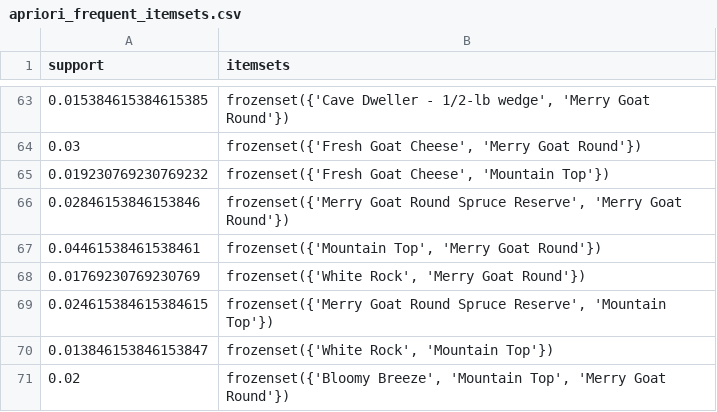
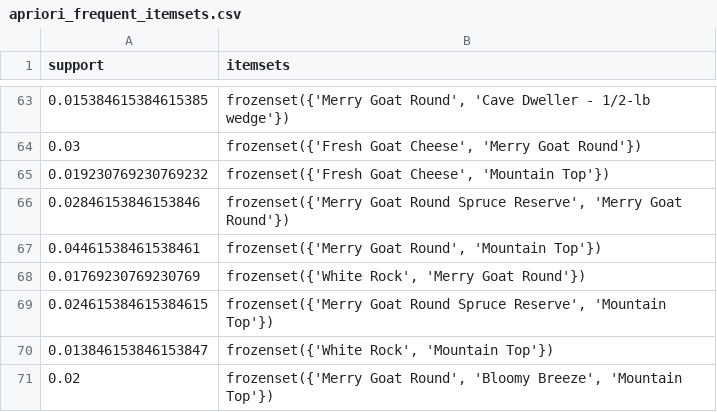
Before and after one commit to Andylol111/Data-analysis-legoat, a CSV file: outputs/apriori_frequent_itemsets.csv, drawn as a sheet; only a part is shown, gaps mark what is left out; the diff covers the shown part only.

```diff
--- a/outputs/apriori_frequent_itemsets.csv
+++ b/outputs/apriori_frequent_itemsets.csv
@@ -63,2 +63,2 @@ support,itemsets
-0.015384615384615385,"frozenset({'Cave Dweller - 1/2-lb wedge', 'Merry Goat Round'})"
+0.015384615384615385,"frozenset({'Merry Goat Round', 'Cave Dweller - 1/2-lb wedge'})"
 0.03,"frozenset({'Fresh Goat Cheese', 'Merry Goat Round'})"
@@ -66,3 +66,3 @@ support,itemsets
 0.02846153846153846,"frozenset({'Merry Goat Round Spruce Reserve', 'Merry Goat Round'})"
-0.04461538461538461,"frozenset({'Mountain Top', 'Merry Goat Round'})"
+0.04461538461538461,"frozenset({'Merry Goat Round', 'Mountain Top'})"
 0.01769230769230769,"frozenset({'White Rock', 'Merry Goat Round'})"
@@ -70,2 +70,2 @@ support,itemsets
 0.013846153846153847,"frozenset({'White Rock', 'Mountain Top'})"
-0.02,"frozenset({'Bloomy Breeze', 'Mountain Top', 'Merry Goat Round'})"
+0.02,"frozenset({'Merry Goat Round', 'Bloomy Breeze', 'Mountain Top'})"
```
Also changed, not shown: 17 edited cells elsewhere in this file, outputs/apriori_association_rules.csv, 14 other files.
